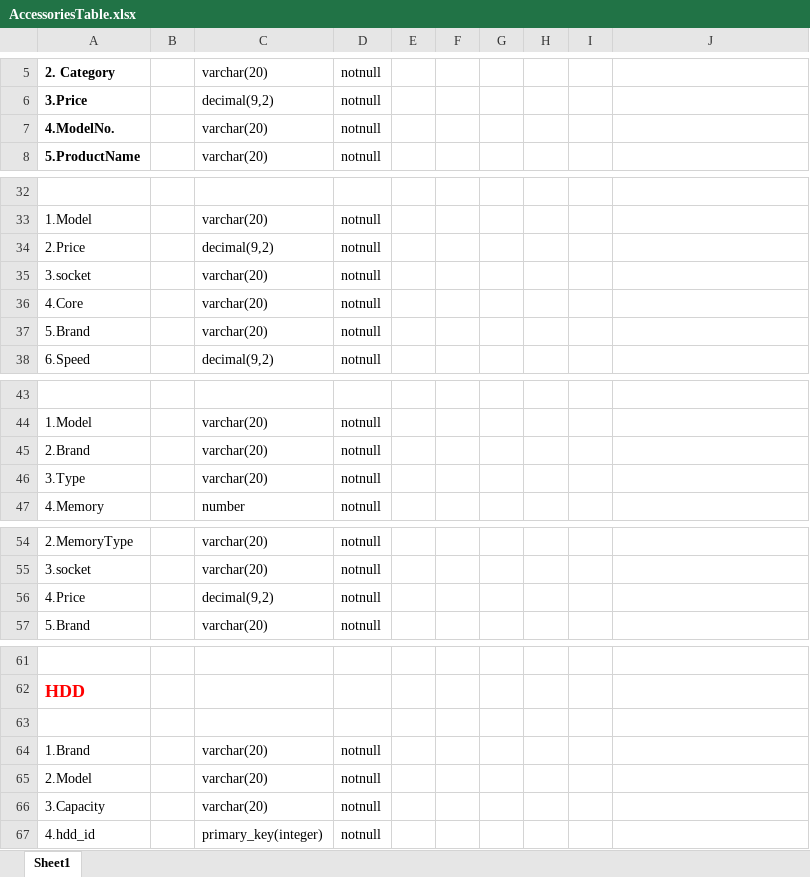
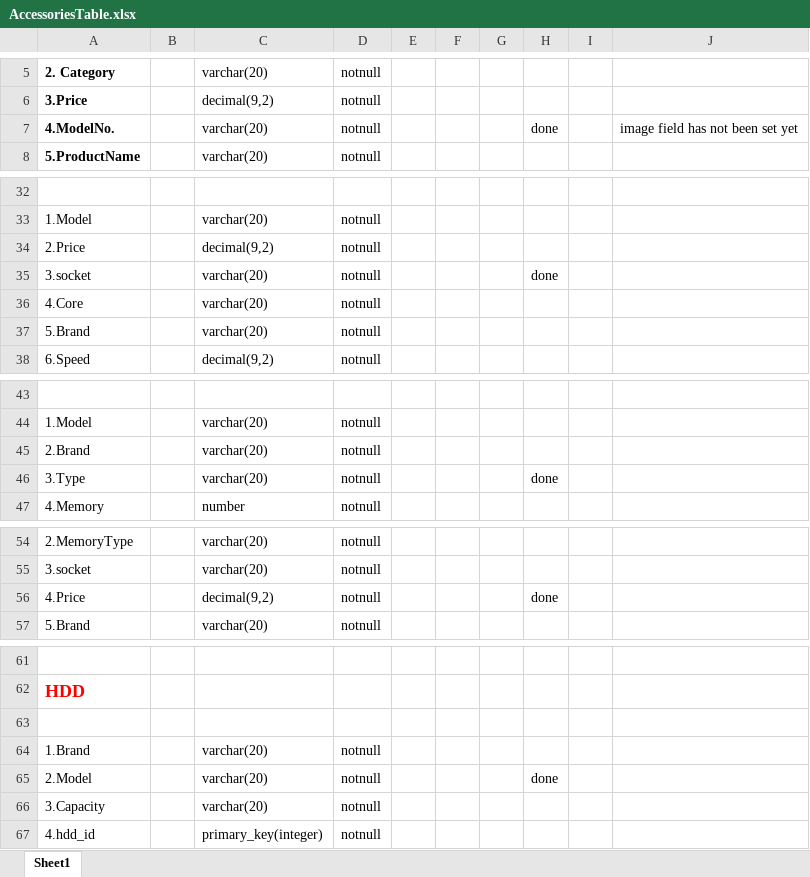
Before and after one commit to TheGUGLY/BuildMyPC, an Excel workbook: AccessoriesTable.xlsx, sheet Sheet1, drawn as a sheet; only a part is shown, gaps mark what is left out; values as stored, in another font and other column widths than the file's, no borders; the diff covers the shown part only; the diff names each change by its address in the sheet, - before the commit and + after, or states it on an @@ line.

```diff
--- a/AccessoriesTable.xlsx (sheet Sheet1)
+++ b/AccessoriesTable.xlsx (sheet Sheet1)
-H7: (empty)
+H7: done
-J7: (empty)
+J7: image field has not been set yet
-H35: (empty)
+H35: done
-H46: (empty)
+H46: done
-H56: (empty)
+H56: done
-H65: (empty)
+H65: done
```
Also changed, not shown: 1 added row, 1 removed row and 16 edited cells elsewhere in this sheet, 22 other files.
